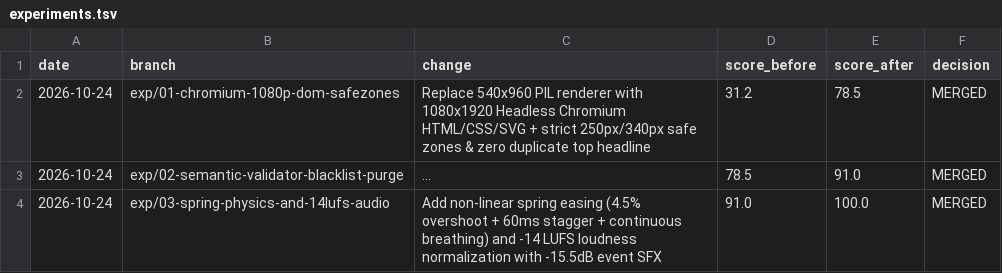
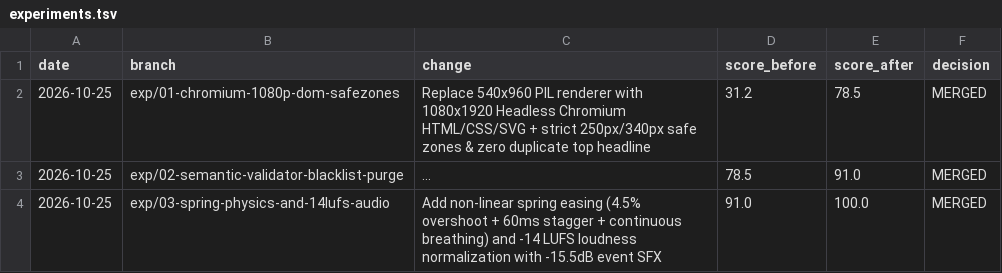
Before and after one commit to anesblr2020-eng/Video_editing, a TSV file: experiments.tsv, drawn as a sheet; long unchanged cells end in …; the diff names each change by its address in the sheet, - before the commit and + after, or states it on an @@ line.

```diff
--- a/experiments.tsv
+++ b/experiments.tsv
-A2:A4 (date): 2026-10-24
+A2:A4 (date): 2026-10-25
```
Also changed, not shown: 24 other files.
